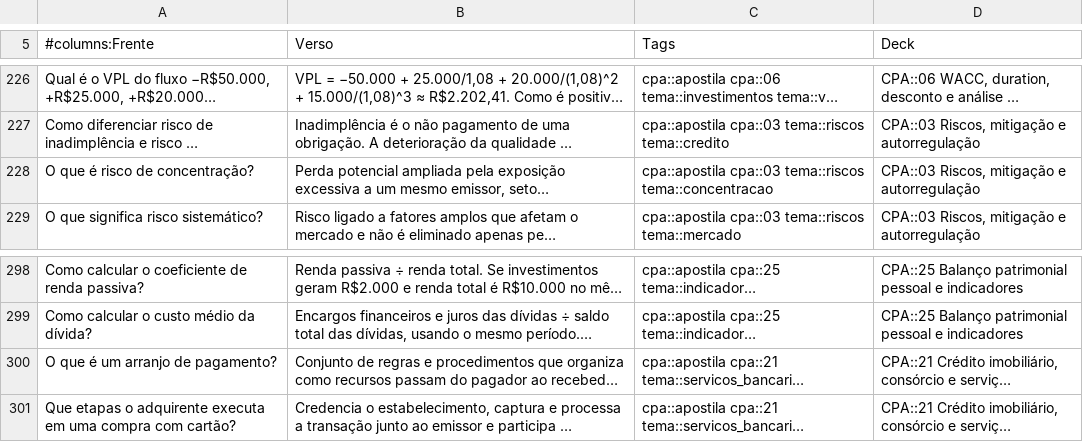
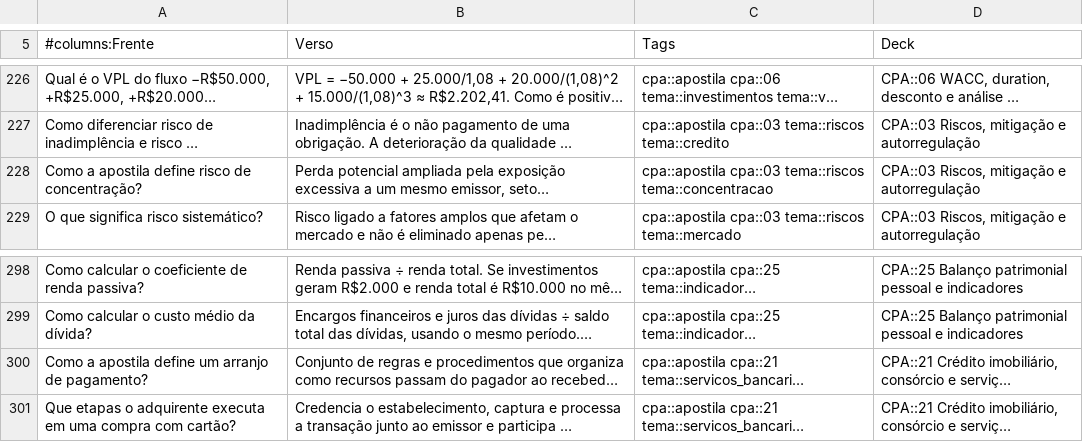
Before and after one commit to brunomartinsmv/flashcards, a TSV file: flashcards/cpa/cpa_apostila_completo.tsv, drawn as a sheet; only a part is shown, gaps mark what is left out; long unchanged cells end in …; the diff names each change by its address in the sheet, - before the commit and + after, or states it on an @@ line.

```diff
--- a/flashcards/cpa/cpa_apostila_completo.tsv
+++ b/flashcards/cpa/cpa_apostila_completo.tsv
-A228 (#columns:Frente): O que é risco de concentração?
+A228 (#columns:Frente): Como a apostila define risco de concentração?
-A300 (#columns:Frente): O que é um arranjo de pagamento?
+A300 (#columns:Frente): Como a apostila define um arranjo de pagamento?
```
Also changed, not shown: flashcards/cpa/03 - Riscos, mitigação e autorregulação.csv, flashcards/cpa/21 - Crédito imobiliário, consórcio e serviços bancários.csv, 14 other files.
